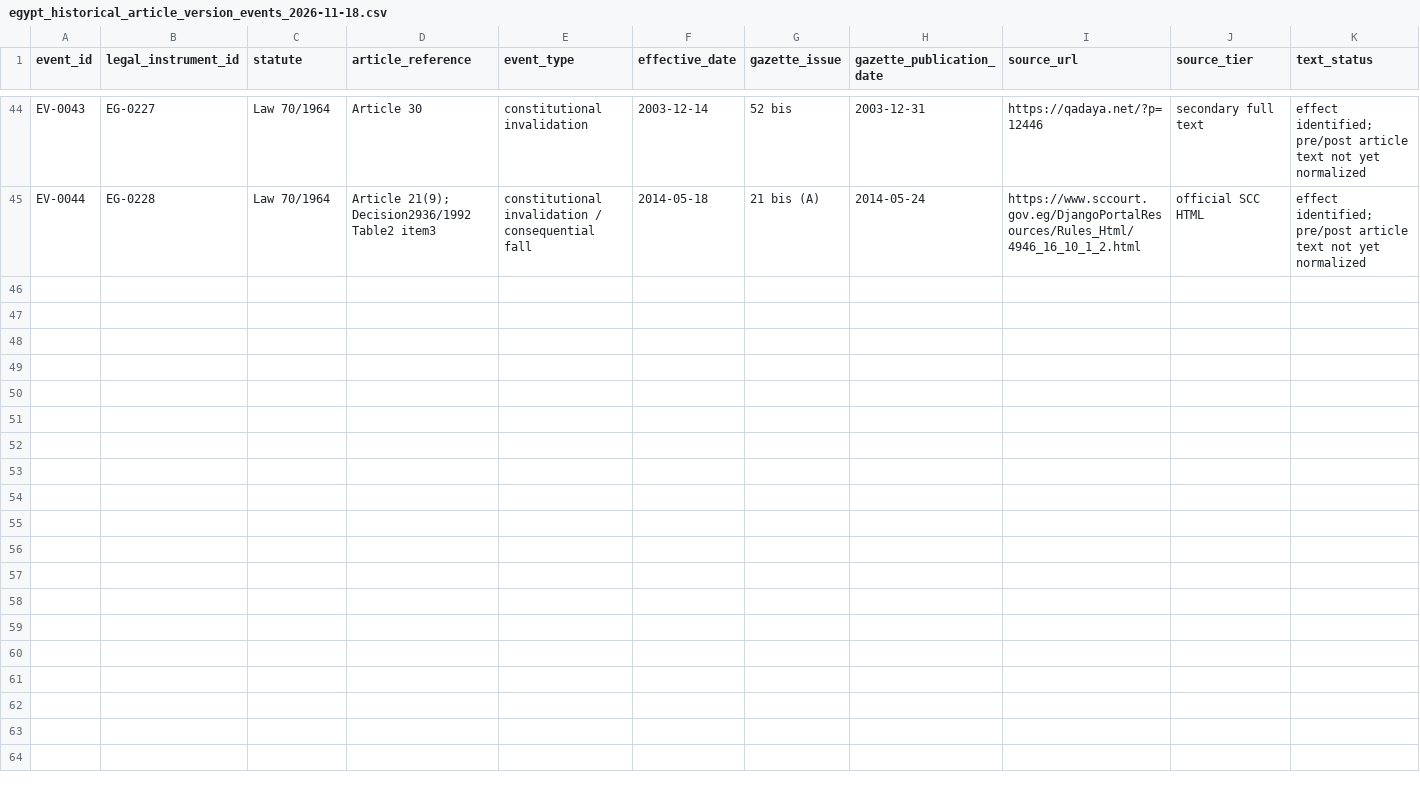
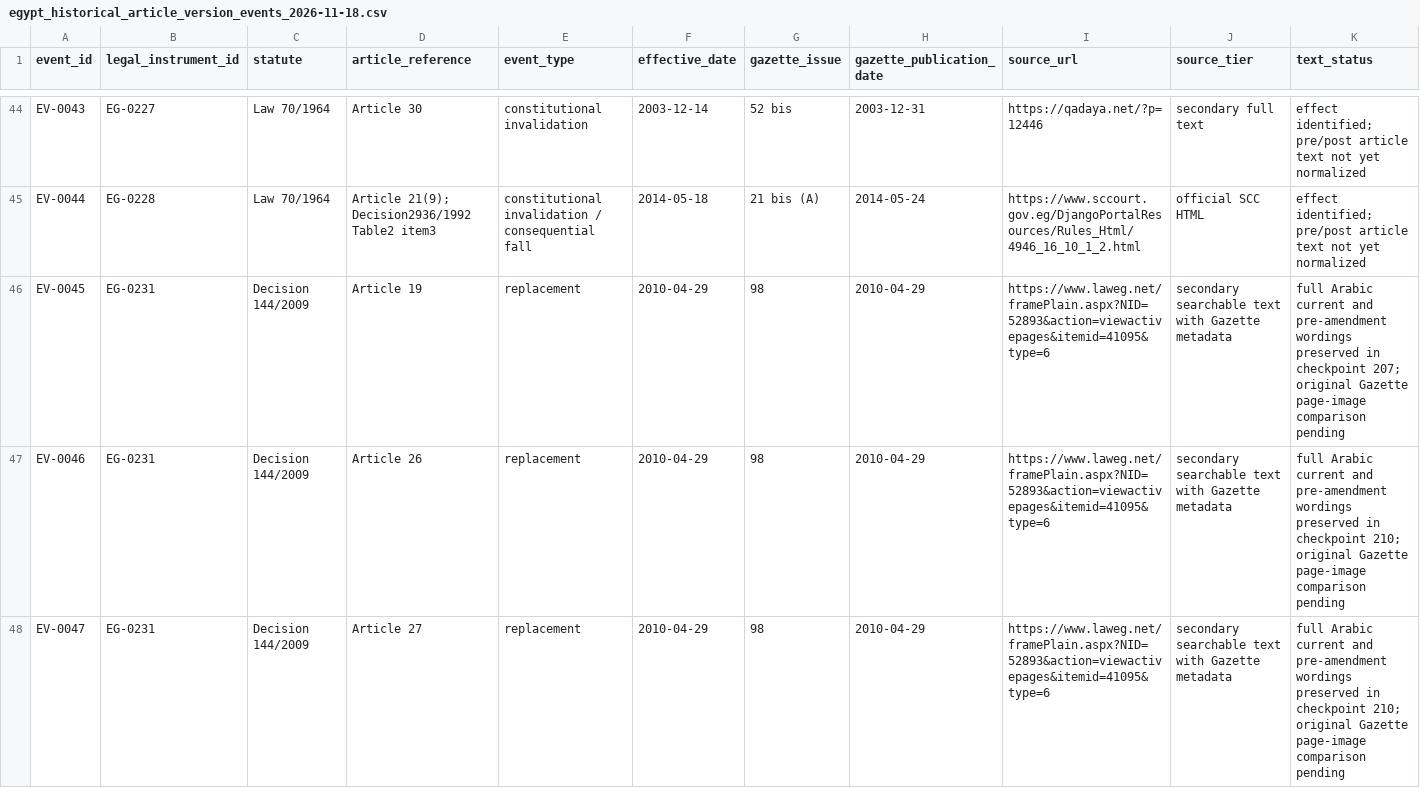
Before and after one commit to abdelmalek384/legal_copilot_latest, a CSV file: data/research/egypt_historical_article_version_events_2026-11-18.csv, drawn as a sheet; only a part is shown, gaps mark what is left out; rows hold the shown columns only; the diff covers the shown part only; the diff names each change by its address in the sheet, - before the commit and + after, or states it on an @@ line.

Commit message:
Add nine Decision 144 article-level amendment version events

```diff
--- a/data/research/egypt_historical_article_version_events_2026-11-18.csv
+++ b/data/research/egypt_historical_article_version_events_2026-11-18.csv
+row 46: EV-0045 | EG-0231 | Decision 144/2009 | Article 19 | replacement | 2010-04-29 | 98 | 2010-04-29 | https://www.laweg.net/framePlain.aspx?NID=52893&action=viewactivepages&itemid=41095&type=6 | secondary searchable text with Gazette metadata | full Arabic current and pre-amendment wordings preserved in checkpoint 207; original Gazette page-image comparison pending
+row 47: EV-0046 | EG-0231 | Decision 144/2009 | Article 26 | replacement | 2010-04-29 | 98 | 2010-04-29 | https://www.laweg.net/framePlain.aspx?NID=52893&action=viewactivepages&itemid=41095&type=6 | secondary searchable text with Gazette metadata | full Arabic current and pre-amendment wordings preserved in checkpoint 210; original Gazette page-image comparison pending
+row 48: EV-0047 | EG-0231 | Decision 144/2009 | Article 27 | replacement | 2010-04-29 | 98 | 2010-04-29 | https://www.laweg.net/framePlain.aspx?NID=52893&action=viewactivepages&itemid=41095&type=6 | secondary searchable text with Gazette metadata | full Arabic current and pre-amendment wordings preserved in checkpoint 210; original Gazette page-image comparison pending
```
Also changed, not shown: 6 added rows elsewhere in this file.
